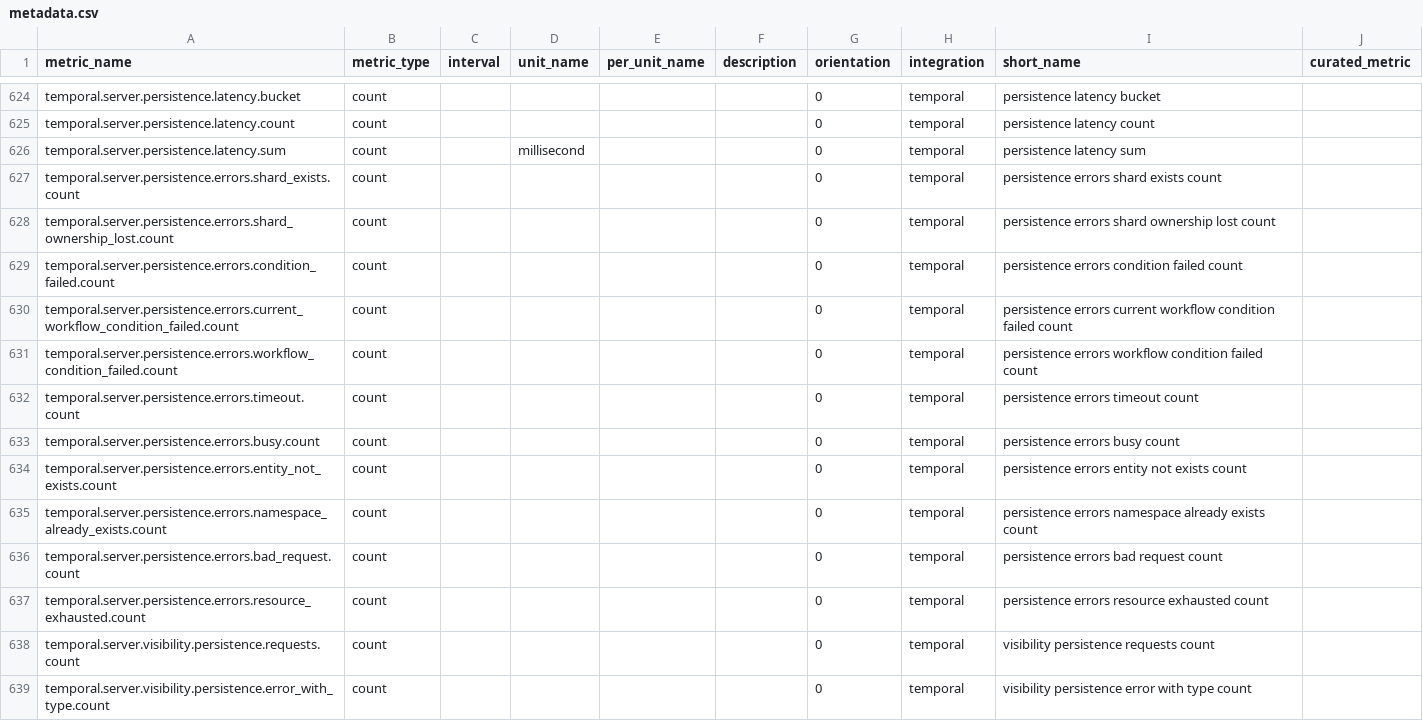
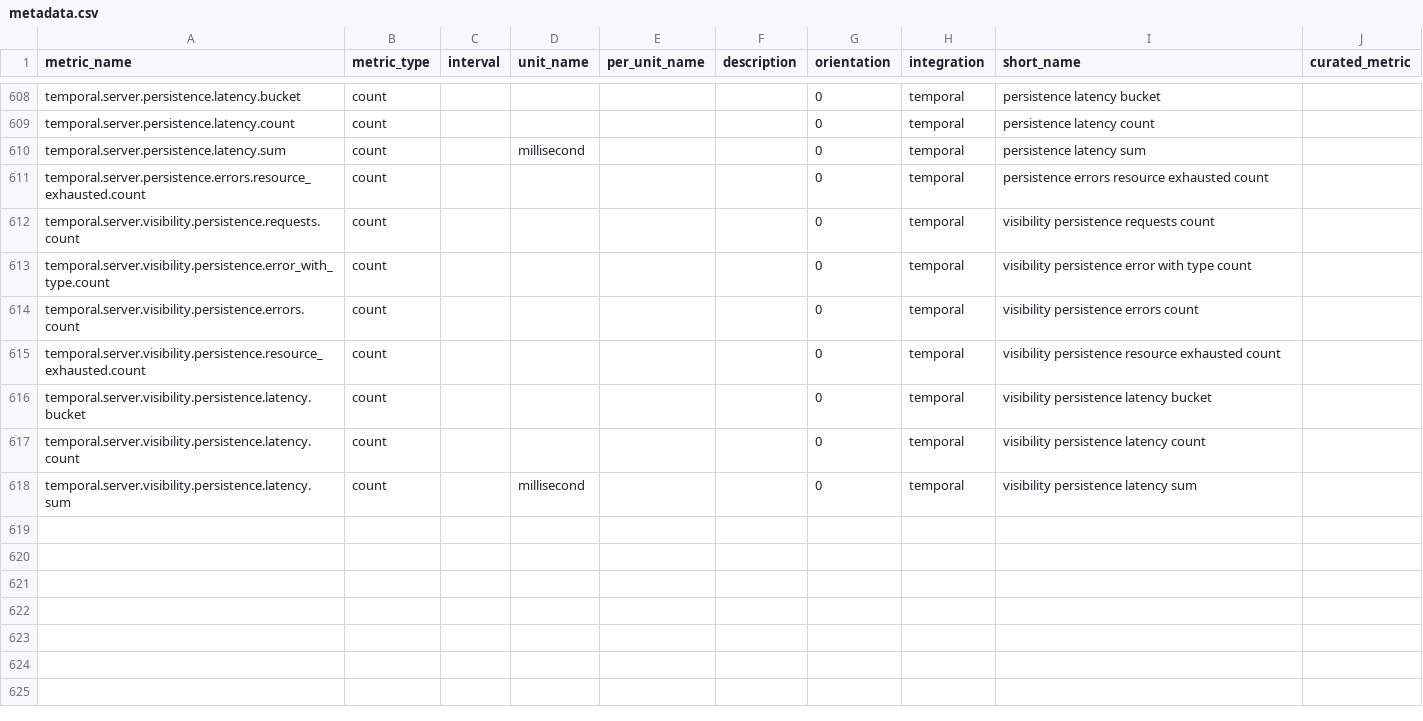
Before and after one commit to vladas-visma/integrations-core, a CSV file: temporal/metadata.csv, drawn as a sheet; only a part is shown, gaps mark what is left out; the shorter side is filled out with more unchanged rows; the diff covers the shown part only.

Commit message:
Remove deprecated error metrics
Starting with
v1.17 (https://github.com/temporalio/temporal/releases/tag/v1.17.0),
service_errors_* and persistence_errors_* metrics were replaced by a
single metric that includes the error as a label. Better to remove
them already from the first version of the integration.

```diff
--- a/temporal/metadata.csv
+++ b/temporal/metadata.csv
@@ -626,12 +610,2 @@ temporal.server.persistence.latency.count,count,,,,,0,temporal,persistence laten
 temporal.server.persistence.latency.sum,count,,millisecond,,,0,temporal,persistence latency sum,
-temporal.server.persistence.errors.shard_exists.count,count,,,,,0,temporal,persistence errors shard exists count,
-temporal.server.persistence.errors.shard_ownership_lost.count,count,,,,,0,temporal,persistence errors shard ownership lost count,
-temporal.server.persistence.errors.condition_failed.count,count,,,,,0,temporal,persistence errors condition failed count,
-temporal.server.persistence.errors.current_workflow_condition_failed.count,count,,,,,0,temporal,persistence errors current workflow condition failed count,
-temporal.server.persistence.errors.workflow_condition_failed.count,count,,,,,0,temporal,persistence errors workflow condition failed count,
-temporal.server.persistence.errors.timeout.count,count,,,,,0,temporal,persistence errors timeout count,
-temporal.server.persistence.errors.busy.count,count,,,,,0,temporal,persistence errors busy count,
-temporal.server.persistence.errors.entity_not_exists.count,count,,,,,0,temporal,persistence errors entity not exists count,
-temporal.server.persistence.errors.namespace_already_exists.count,count,,,,,0,temporal,persistence errors namespace already exists count,
-temporal.server.persistence.errors.bad_request.count,count,,,,,0,temporal,persistence errors bad request count,
 temporal.server.persistence.errors.resource_exhausted.count,count,,,,,0,temporal,persistence errors resource exhausted count,
```
Also changed, not shown: 16 removed rows and 1 moved row elsewhere in this file, 1 other file.
